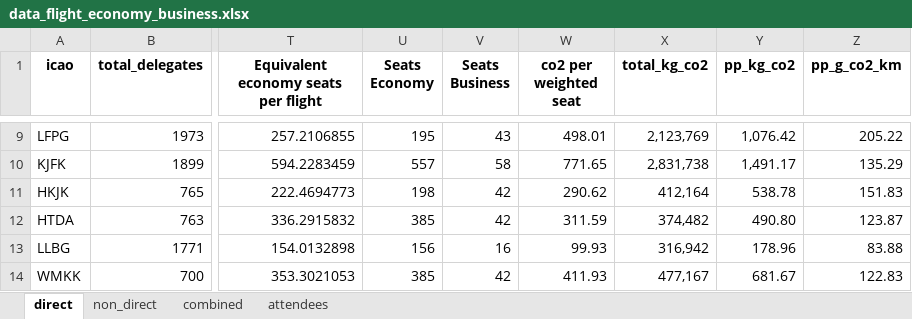
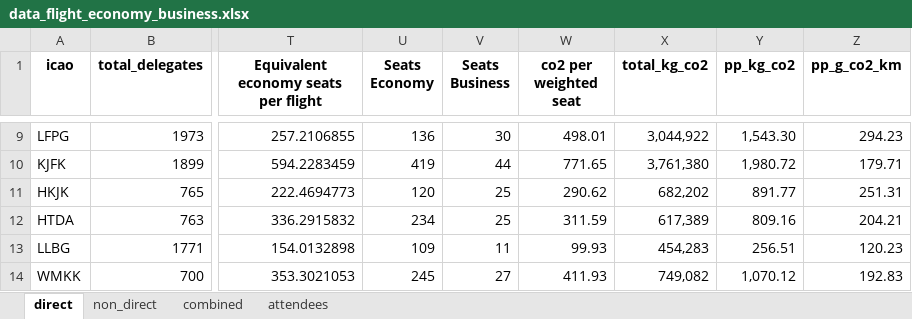
Before and after one commit to lukasschirren/COP_flight_analysis, an Excel workbook: data/data_flight_economy_business.xlsx, sheet direct, drawn as a sheet; only a part is shown, gaps mark what is left out; values as stored, in another font and other column widths than the file's, no borders; the diff covers the shown part only; the diff names each change by its address in the sheet, - before the commit and + after, or states it on an @@ line.

Commit message:
Finalising short/long-haul and econ/business class

```diff
--- a/data/data_flight_economy_business.xlsx (sheet direct)
+++ b/data/data_flight_economy_business.xlsx (sheet direct)
-U9 (Seats Economy): 195
+U9 (Seats Economy): 136
-V9 (Seats Business): 43
+V9 (Seats Business): 30
-X9 (total_kg_co2): 2,123,769
+X9 (total_kg_co2): 3,044,922
-Y9 (pp_kg_co2): 1,076.42
+Y9 (pp_kg_co2): 1,543.30
-Z9 (pp_g_co2_km): 205.22
+Z9 (pp_g_co2_km): 294.23
-U10 (Seats Economy): 557
+U10 (Seats Economy): 419
-V10 (Seats Business): 58
+V10 (Seats Business): 44
-X10 (total_kg_co2): 2,831,738
+X10 (total_kg_co2): 3,761,380
-Y10 (pp_kg_co2): 1,491.17
+Y10 (pp_kg_co2): 1,980.72
-Z10 (pp_g_co2_km): 135.29
+Z10 (pp_g_co2_km): 179.71
-U11 (Seats Economy): 198
+U11 (Seats Economy): 120
-V11:V12 (Seats Business): 42
+V11:V12 (Seats Business): 25
-X11 (total_kg_co2): 412,164
+X11 (total_kg_co2): 682,202
-Y11 (pp_kg_co2): 538.78
+Y11 (pp_kg_co2): 891.77
-Z11 (pp_g_co2_km): 151.83
+Z11 (pp_g_co2_km): 251.31
-U12 (Seats Economy): 385
+U12 (Seats Economy): 234
-X12 (total_kg_co2): 374,482
+X12 (total_kg_co2): 617,389
-Y12 (pp_kg_co2): 490.80
+Y12 (pp_kg_co2): 809.16
-Z12 (pp_g_co2_km): 123.87
+Z12 (pp_g_co2_km): 204.21
-U13 (Seats Economy): 156
+U13 (Seats Economy): 109
-V13 (Seats Business): 16
+V13 (Seats Business): 11
-X13 (total_kg_co2): 316,942
+X13 (total_kg_co2): 454,283
-Y13 (pp_kg_co2): 178.96
+Y13 (pp_kg_co2): 256.51
-Z13 (pp_g_co2_km): 83.88
+Z13 (pp_g_co2_km): 120.23
-U14 (Seats Economy): 385
+U14 (Seats Economy): 245
-V14 (Seats Business): 42
+V14 (Seats Business): 27
-X14 (total_kg_co2): 477,167
+X14 (total_kg_co2): 749,082
-Y14 (pp_kg_co2): 681.67
+Y14 (pp_kg_co2): 1,070.12
-Z14 (pp_g_co2_km): 122.83
+Z14 (pp_g_co2_km): 192.83
```
Also changed, not shown: 405 edited cells elsewhere in this sheet, sheet combined, formulas that keep their value, 5 other files.
